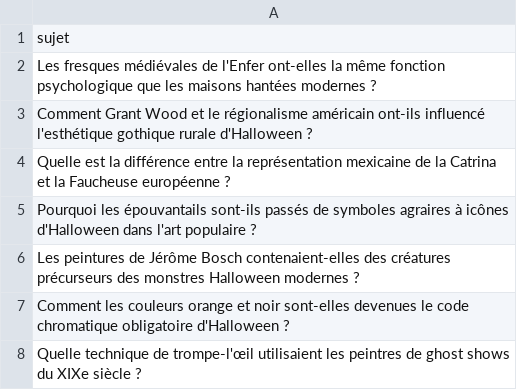
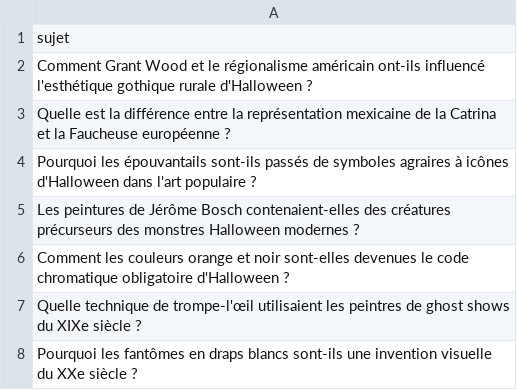
Before and after one commit to Metalosmose21/Halloween-1, a CSV file: sujets.csv, drawn as a sheet; only a part is shown; the shorter side is filled out with more unchanged rows; the diff names each change by its address in the sheet, - before the commit and + after, or states it on an @@ line.

```diff
--- a/sujets.csv
+++ b/sujets.csv
-row 2: Les fresques médiévales de l'Enfer ont-elles la même fonction psychologique que les maisons hantées modernes ?
```
Also changed, not shown: sujets_traites.csv.
